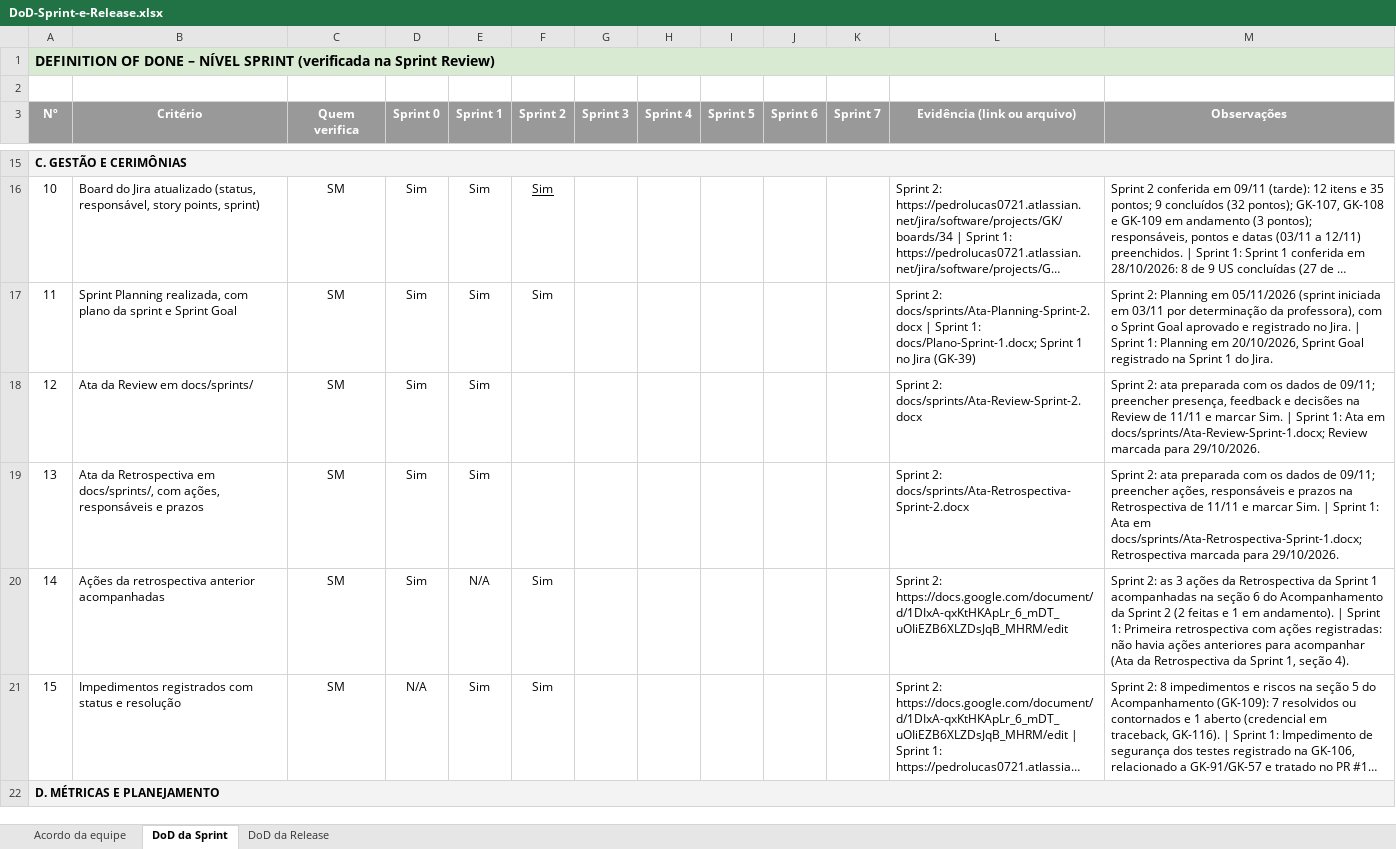
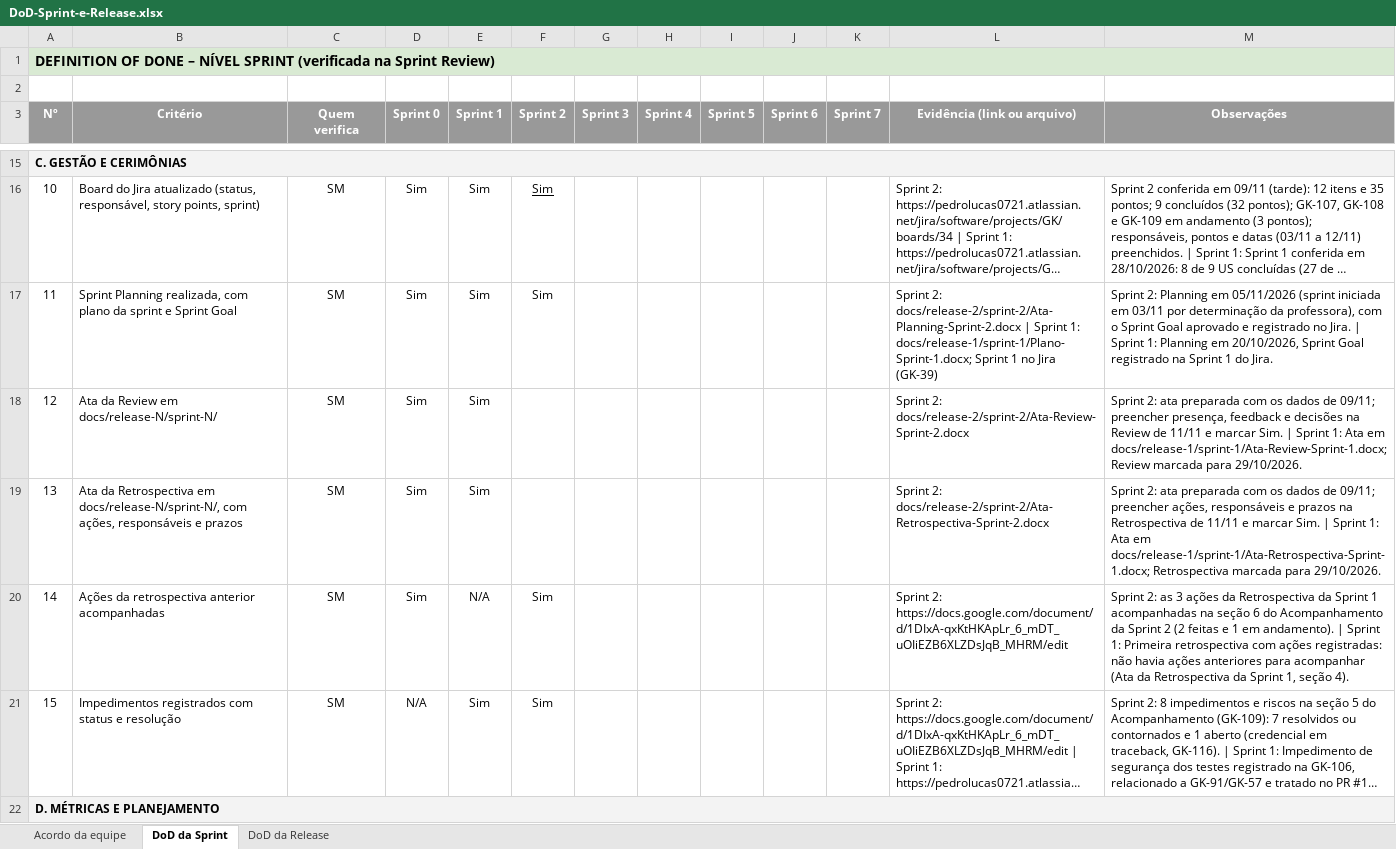
Before and after one commit to PedroLuvaz/gamekeys-uepb-2026-2, an Excel workbook: docs/qualidade/DoD-Sprint-e-Release.xlsx, sheet DoD da Sprint, drawn as a sheet; only a part is shown, gaps mark what is left out; long unchanged cells end in …; values as stored, in another font and other column widths than the file's, no borders; conditional formats not drawn; the diff covers the shown part only; the diff names each change by its address in the sheet, - before the commit and + after, or states it on an @@ line.

```diff
--- a/docs/qualidade/DoD-Sprint-e-Release.xlsx (sheet DoD da Sprint)
+++ b/docs/qualidade/DoD-Sprint-e-Release.xlsx (sheet DoD da Sprint)
-L17 (Evidência (link ou arquivo)): Sprint 2: docs/sprints/Ata-Planning-Sprint-2.docx | Sprint 1: docs/Plano-Sprint-1.docx; Sprint 1…
+L17 (Evidência (link ou arquivo)): Sprint 2: docs/release-2/sprint-2/Ata-Planning-Sprint-2.docx | Sprint 1: docs/release-1/sprint-1/Plano-Sprint-1.docx; Sprint 1…
-B18 (Critério): Ata da Review em docs/sprints/
+B18 (Critério): Ata da Review em docs/release-N/sprint-N/
-L18 (Evidência (link ou arquivo)): Sprint 2: docs/sprints/Ata-Review-Sprint-2.docx
+L18 (Evidência (link ou arquivo)): Sprint 2: docs/release-2/sprint-2/Ata-Review-Sprint-2.docx
-M18 (Observações): …Ata em docs/sprints/Ata-Review-Sprint-1.docx; Review marcada…
+M18 (Observações): …Ata em docs/release-1/sprint-1/Ata-Review-Sprint-1.docx; Review marcada…
-B19 (Critério): …Retrospectiva em docs/sprints/, com ações,…
+B19 (Critério): …Retrospectiva em docs/release-N/sprint-N/, com ações,…
-L19 (Evidência (link ou arquivo)): Sprint 2: docs/sprints/Ata-Retrospectiva-Sprint-2.docx
+L19 (Evidência (link ou arquivo)): Sprint 2: docs/release-2/sprint-2/Ata-Retrospectiva-Sprint-2.docx
-M19 (Observações): …Ata em docs/sprints/Ata-Retrospectiva-Sprint-1.docx; Retrospectiva marcada…
+M19 (Observações): …Ata em docs/release-1/sprint-1/Ata-Retrospectiva-Sprint-1.docx; Retrospectiva marcada…
```
Also changed, not shown: 3 edited cells elsewhere in this sheet, sheet DoD da Release, docs/qualidade/Plano-de-Qualidade.xlsx.
